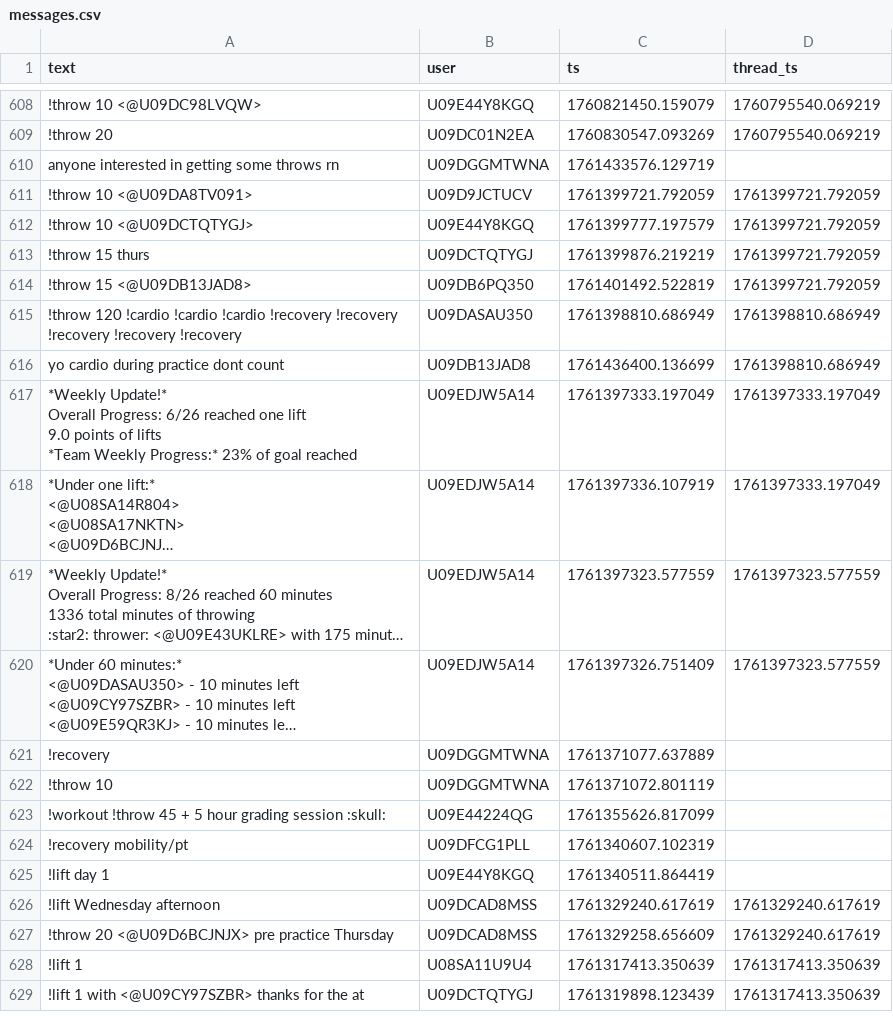
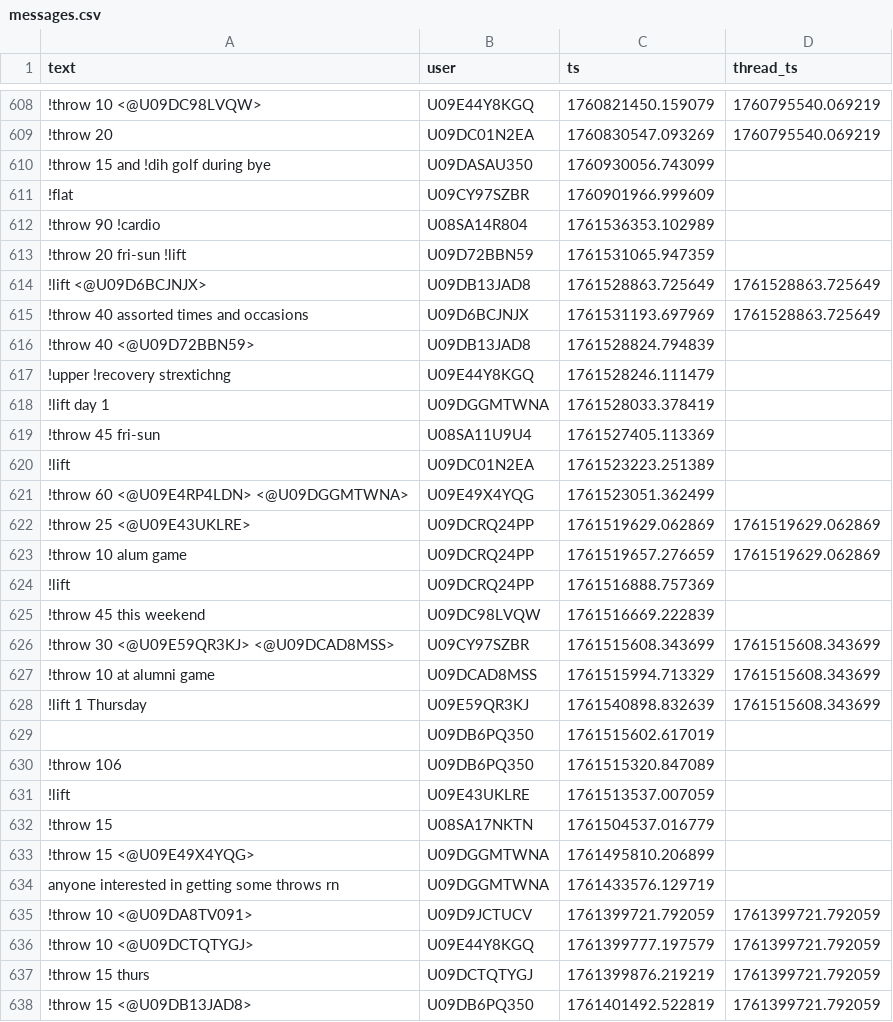
Before and after one commit to MGreenberg58/slackbot-main, a CSV file: messages.csv, drawn as a sheet; only a part is shown, gaps mark what is left out; the shorter side is filled out with more unchanged rows; long unchanged cells end in …; the diff names each change by its address in the sheet, - before the commit and + after, or states it on an @@ line.

```diff
--- a/messages.csv
+++ b/messages.csv
@@ row 677 moved to row 610: !throw 15 and !dih golf during bye @@
@@ row 678 moved to row 611: !flat @@
+row 612: !throw 90 !cardio | U08SA14R804 | 1761536353.102989
+row 613: !throw 20 fri-sun !lift | U09D72BBN59 | 1761531065.947359
+row 614: !lift <@U09D6BCJNJX> | U09DB13JAD8 | 1761528863.725649 | 1761528863.725649
+row 615: !throw 40 assorted times and occasions | U09D6BCJNJX | 1761531193.697969 | 1761528863.725649
+row 616: !throw 40 <@U09D72BBN59> | U09DB13JAD8 | 1761528824.794839
+row 617: !upper !recovery strextichng | U09E44Y8KGQ | 1761528246.111479
+row 618: !lift day 1 | U09DGGMTWNA | 1761528033.378419
+row 619: !throw 45 fri-sun | U08SA11U9U4 | 1761527405.113369
+row 620: !lift | U09DC01N2EA | 1761523223.251389
+row 621: !throw 60 <@U09E4RP4LDN> <@U09DGGMTWNA> | U09E49X4YQG | 1761523051.362499
+row 622: !throw 25 <@U09E43UKLRE> | U09DCRQ24PP | 1761519629.062869 | 1761519629.062869
+row 623: !throw 10 alum game | U09DCRQ24PP | 1761519657.276659 | 1761519629.062869
+row 624: !lift | U09DCRQ24PP | 1761516888.757369
+row 625: !throw 45 this weekend | U09DC98LVQW | 1761516669.222839
+row 626: !throw 30 <@U09E59QR3KJ> <@U09DCAD8MSS> | U09CY97SZBR | 1761515608.343699 | 1761515608.343699
+row 627: !throw 10 at alumni game | U09DCAD8MSS | 1761515994.713329 | 1761515608.343699
+row 628: !lift 1 Thursday | U09E59QR3KJ | 1761540898.832639 | 1761515608.343699
+row 629:  | U09DB6PQ350 | 1761515602.617019
+row 630: !throw 106 | U09DB6PQ350 | 1761515320.847089
+row 631: !lift | U09E43UKLRE | 1761513537.007059
+row 632: !throw 15 | U08SA17NKTN | 1761504537.016779
+row 633: !throw 15 <@U09E49X4YQG> | U09DGGMTWNA | 1761495810.206899
```
